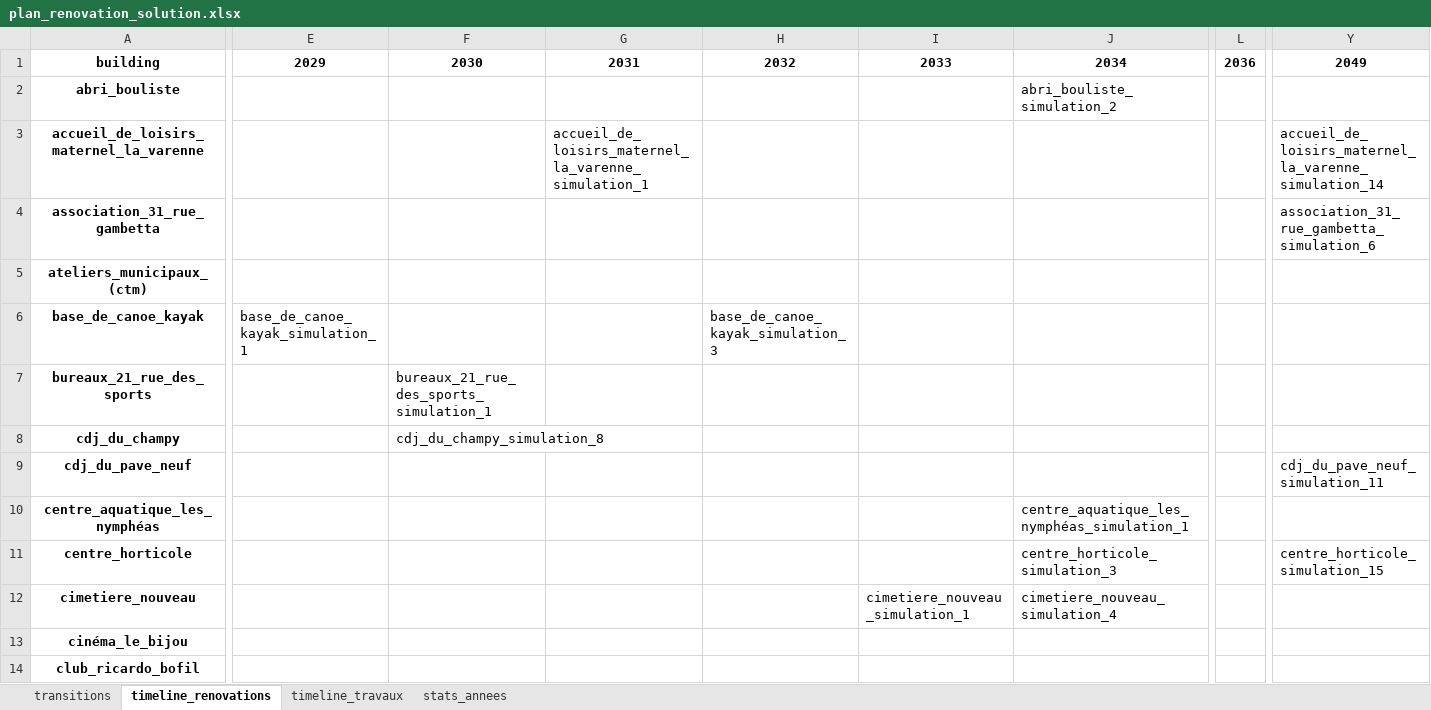
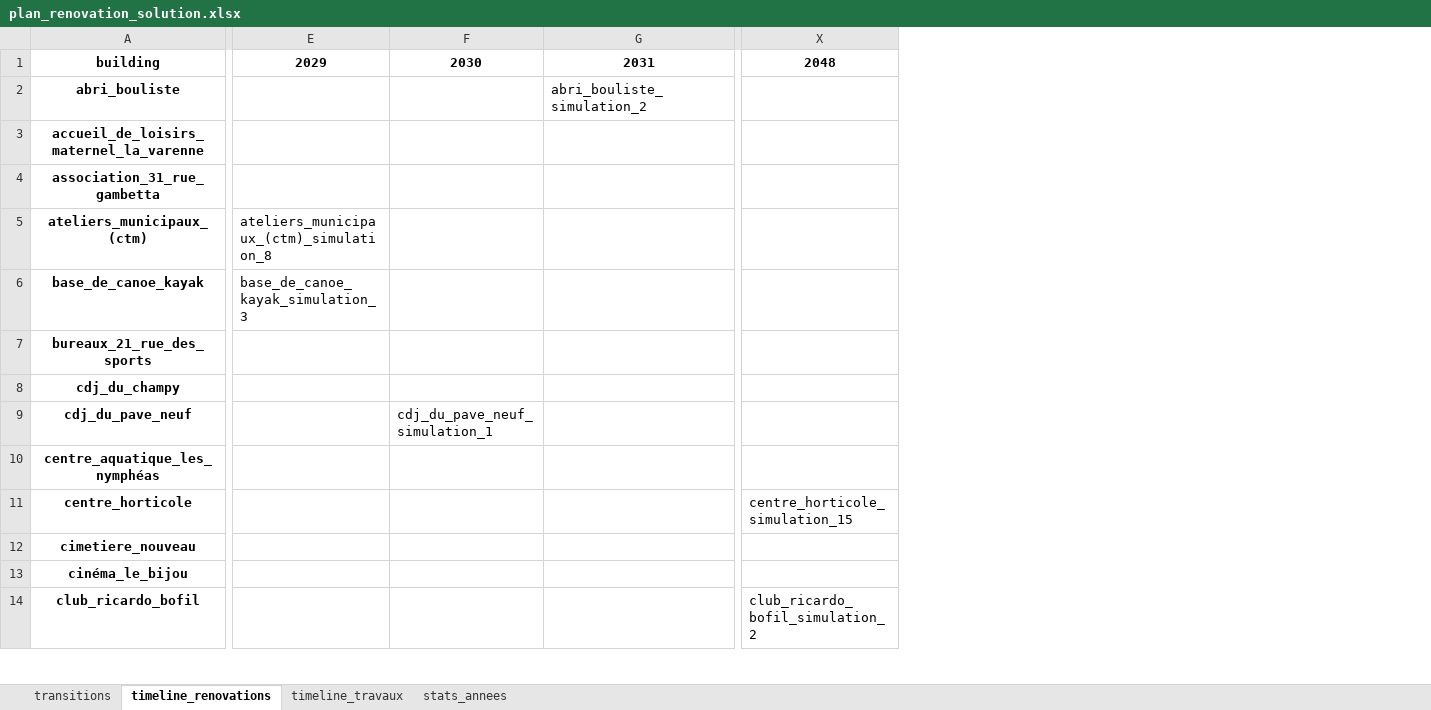
Before and after one commit to Ucf-b/R-novation_Energ-tique, an Excel workbook: plan_renovation_solution.xlsx, sheet timeline_renovations, drawn as a sheet; only a part is shown, gaps mark what is left out; values as stored, in another font and other column widths than the file's, no borders; removed rows and columns are numbered as before the commit, all else as after; the diff covers the shown part only; the diff names each change by its address in the sheet, - before the commit and + after, or states it on an @@ line.

```diff
--- a/plan_renovation_solution.xlsx (sheet timeline_renovations)
+++ b/plan_renovation_solution.xlsx (sheet timeline_renovations)
-column E, rows 1-6: 2029 |  |  |  |  | base_de_canoe_kayak_simulation_1
-column F, rows 1-8: 2030 |  |  |  |  |  | bureaux_21_rue_des_sports_simulation_1 | cdj_du_champy_simulation_8
-column G, rows 1-3: 2031 |  | accueil_de_loisirs_maternel_la_varenne_simulation_1
-column H, rows 1-6: 2032 |  |  |  |  | base_de_canoe_kayak_simulation_3
-column I, rows 1-12: 2033 |  |  |  |  |  |  |  |  |  |  | cimetiere_nouveau_simulation_1
-column J, rows 1-12: 2034 | abri_bouliste_simulation_2 |  |  |  |  |  |  |  | centre_aquatique_les_nymphéas_simulation_1 | centre_horticole_simulation_3 | cimetiere_nouveau_simulation_4
+column E, rows 1-6: 2029 |  |  |  | ateliers_municipaux_(ctm)_simulation_8 | base_de_canoe_kayak_simulation_3
+column F, rows 1-9: 2030 |  |  |  |  |  |  |  | cdj_du_pave_neuf_simulation_1
+column G, rows 1-2: 2031 | abri_bouliste_simulation_2
-column L, row 1: 2036
-X1: 2049
+X1: 2048
-X3: accueil_de_loisirs_maternel_la_varenne_simulation_14
+X3: (empty)
-X4: association_31_rue_gambetta_simulation_6
+X4: (empty)
-X9: cdj_du_pave_neuf_simulation_11
+X9: (empty)
-X14: (empty)
+X14: club_ricardo_bofil_simulation_2
```
Also changed, not shown: 13 added columns, 8 removed columns and 92 edited cells elsewhere in this sheet, sheet transitions, sheet timeline_travaux, sheet stats_annees, 1 other file.
